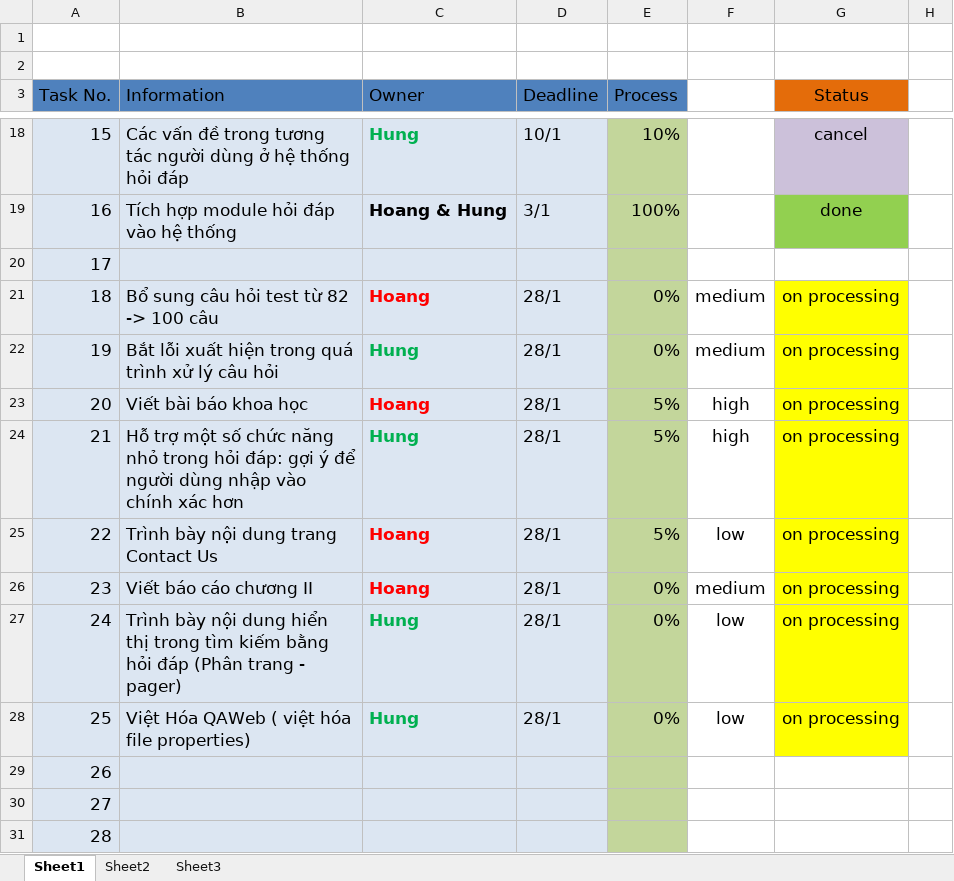
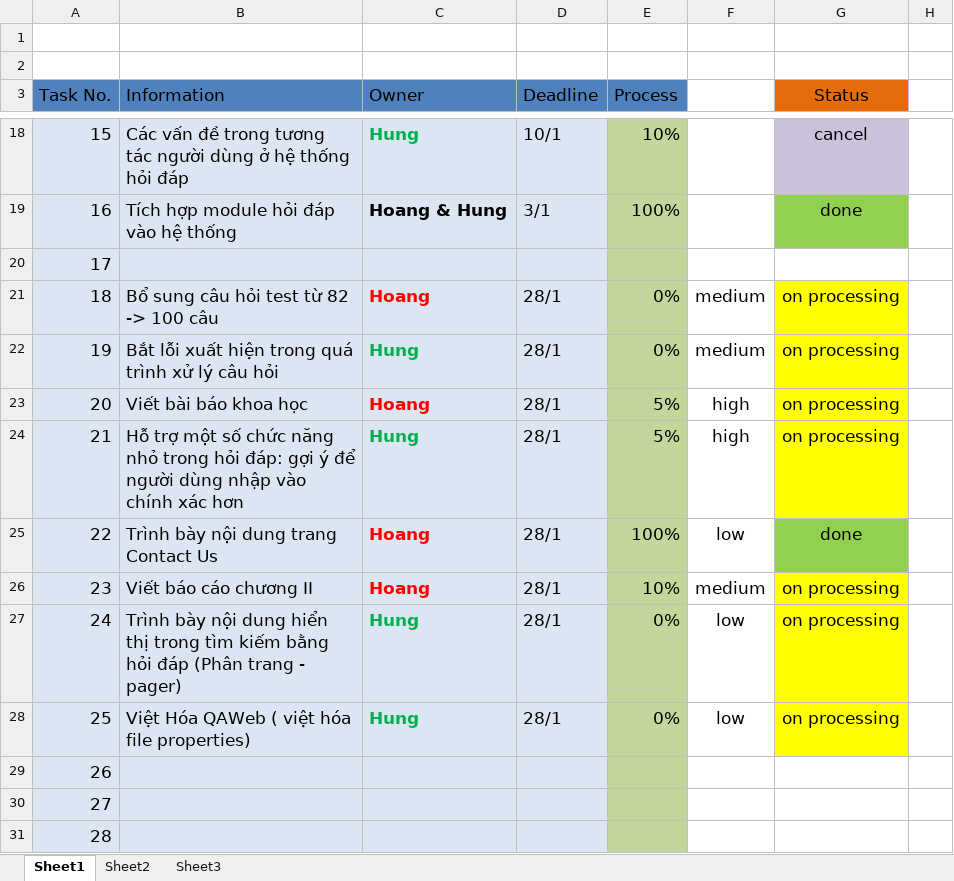
Before and after one commit to vuaviet/filnalproject, an Excel workbook: task.xlsx, sheet Sheet1, drawn as a sheet; only a part is shown, gaps mark what is left out; values as stored, in another font and other column widths than the file's, no borders; the diff names each change by its address in the sheet, - before the commit and + after, or states it on an @@ line.

```diff
--- a/task.xlsx (sheet Sheet1)
+++ b/task.xlsx (sheet Sheet1)
-E25 (Process): 5%
+E25 (Process): 100%
-G25 (Status): on processing
+G25 (Status): done
-G25 fill: #FFFF00
+G25 fill: #92D050
-E26 (Process): 0%
+E26 (Process): 10%
```
Also changed, not shown: 1 other file.
